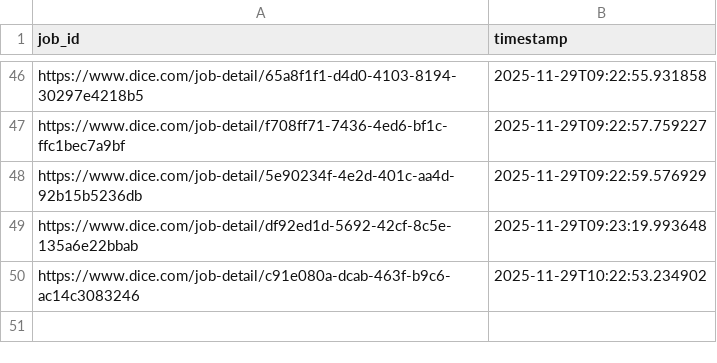
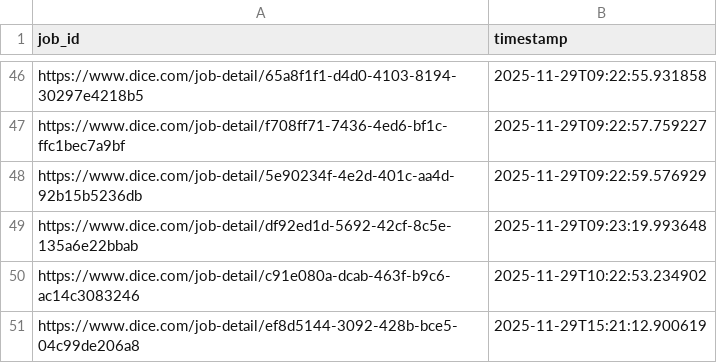
Before and after one commit to syedhussaini1995/dice-job-alerts, a CSV file: sent_jobs.csv, drawn as a sheet; only a part is shown, gaps mark what is left out.

```diff
--- a/sent_jobs.csv
+++ b/sent_jobs.csv
@@ -50 +50,2 @@ https://www.dice.com/job-detail/df92ed1d-5692-42cf-8c5e-135a6e22bbab,2025-11-29T
 https://www.dice.com/job-detail/c91e080a-dcab-463f-b9c6-ac14c3083246,2025-11-29T10:22:53.234902
+https://www.dice.com/job-detail/ef8d5144-3092-428b-bce5-04c99de206a8,2025-11-29T15:21:12.900619
```
